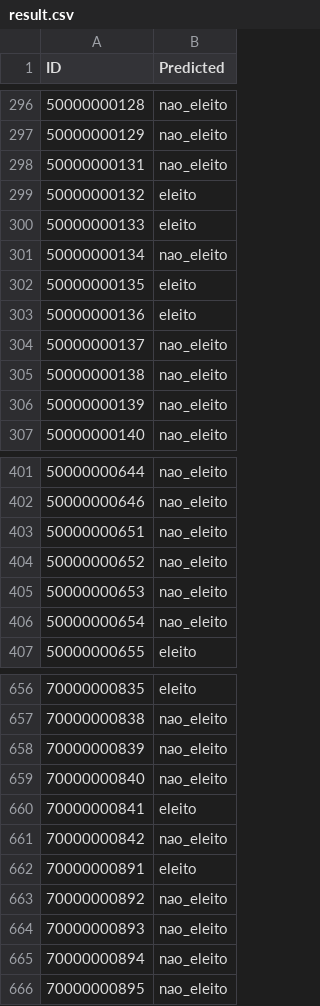
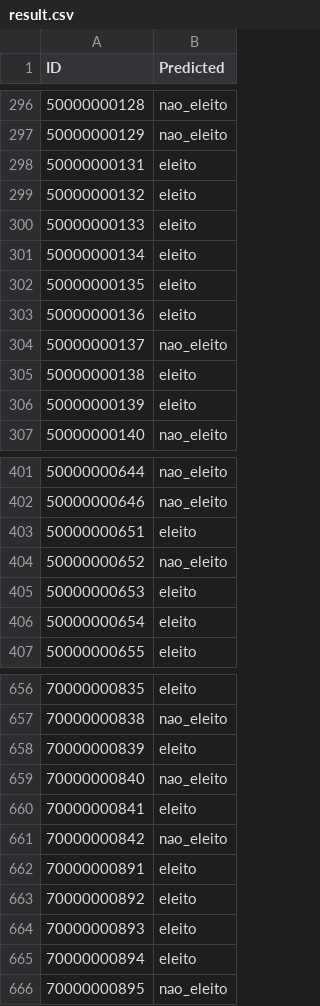
Before and after one commit to viniaraujoo/Data-Science-Predictive, a CSV file: predicao_eleicao_deputados/data/result.csv, drawn as a sheet; only a part is shown, gaps mark what is left out; the diff covers the shown part only.

```diff
--- a/predicao_eleicao_deputados/data/result.csv
+++ b/predicao_eleicao_deputados/data/result.csv
@@ -297,6 +297,6 @@ ID,Predicted
 50000000129,nao_eleito
-50000000131,nao_eleito
+50000000131,eleito
 50000000132,eleito
 50000000133,eleito
-50000000134,nao_eleito
+50000000134,eleito
 50000000135,eleito
@@ -304,4 +304,4 @@ ID,Predicted
 50000000137,nao_eleito
-50000000138,nao_eleito
-50000000139,nao_eleito
+50000000138,eleito
+50000000139,eleito
 50000000140,nao_eleito
@@ -402,6 +402,6 @@ ID,Predicted
 50000000646,nao_eleito
-50000000651,nao_eleito
+50000000651,eleito
 50000000652,nao_eleito
-50000000653,nao_eleito
-50000000654,nao_eleito
+50000000653,eleito
+50000000654,eleito
 50000000655,eleito
@@ -657,3 +657,3 @@ ID,Predicted
 70000000838,nao_eleito
-70000000839,nao_eleito
+70000000839,eleito
 70000000840,nao_eleito
@@ -662,5 +662,5 @@ ID,Predicted
 70000000891,eleito
-70000000892,nao_eleito
-70000000893,nao_eleito
-70000000894,nao_eleito
+70000000892,eleito
+70000000893,eleito
+70000000894,eleito
 70000000895,nao_eleito
```
Also changed, not shown: 171 edited cells elsewhere in this file, 4 other files.
